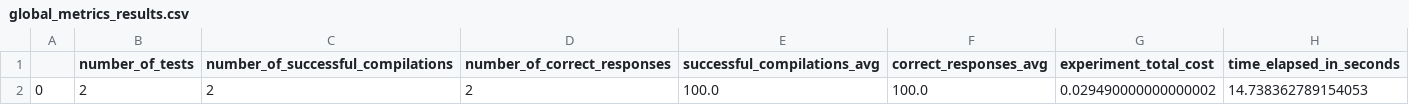
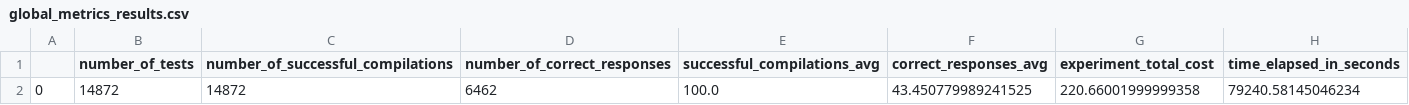
Before and after one commit to rolysr/nl2ql, a CSV file: results/classic_metaqa/gpt-4/hop1/global_metrics_results.csv, drawn as a sheet; removed rows and columns are numbered as before the commit, all else as after; the diff names each change by its address in the sheet, - before the commit and + after, or states it on an @@ line.

```diff
--- a/results/classic_metaqa/gpt-4/hop1/global_metrics_results.csv
+++ b/results/classic_metaqa/gpt-4/hop1/global_metrics_results.csv
-row 2: 0 | 2 | 2 | 2 | 100.0 | 100.0 | 0.029490000000000002 | 14.738362789154053
+row 2: 0 | 14872 | 14872 | 6462 | 100.0 | 43.450779989241525 | 220.66001999999358 | 79240.58145046234
```
Also changed, not shown: results/classic_metaqa/gpt-4/hop0/global_metrics_results.csv, results/classic_metaqa/gpt-4/hop2/global_metrics_results.csv, 9 other files.
